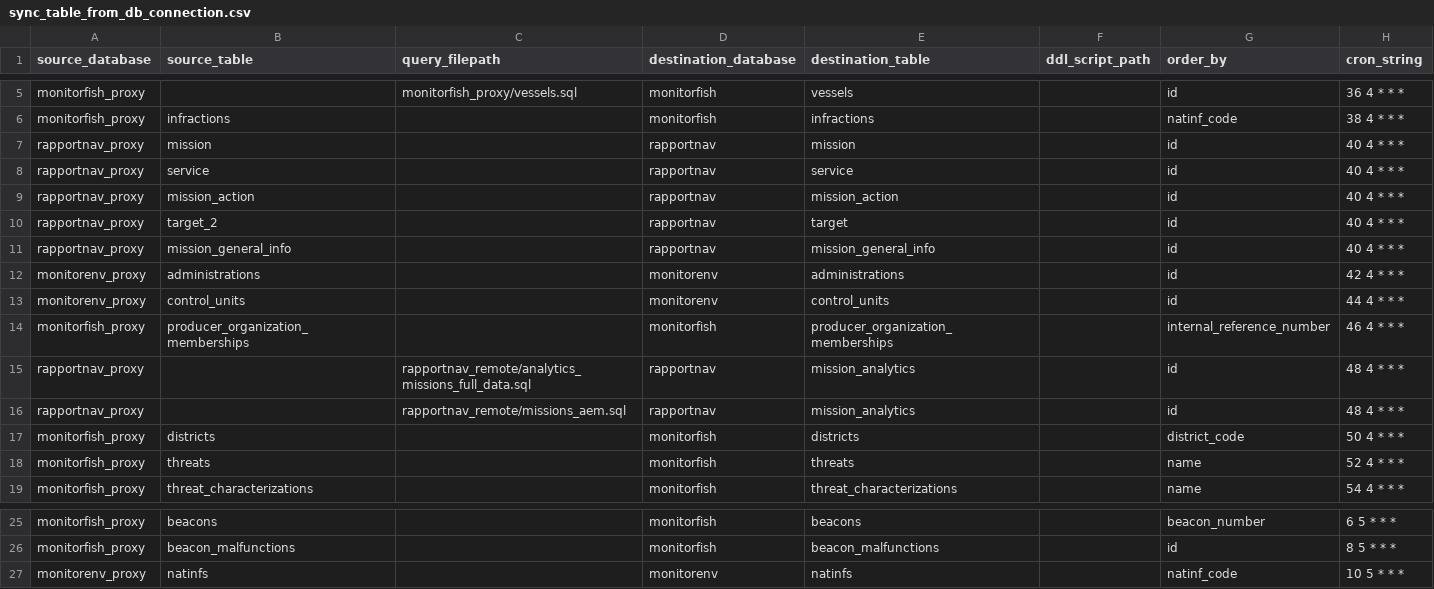
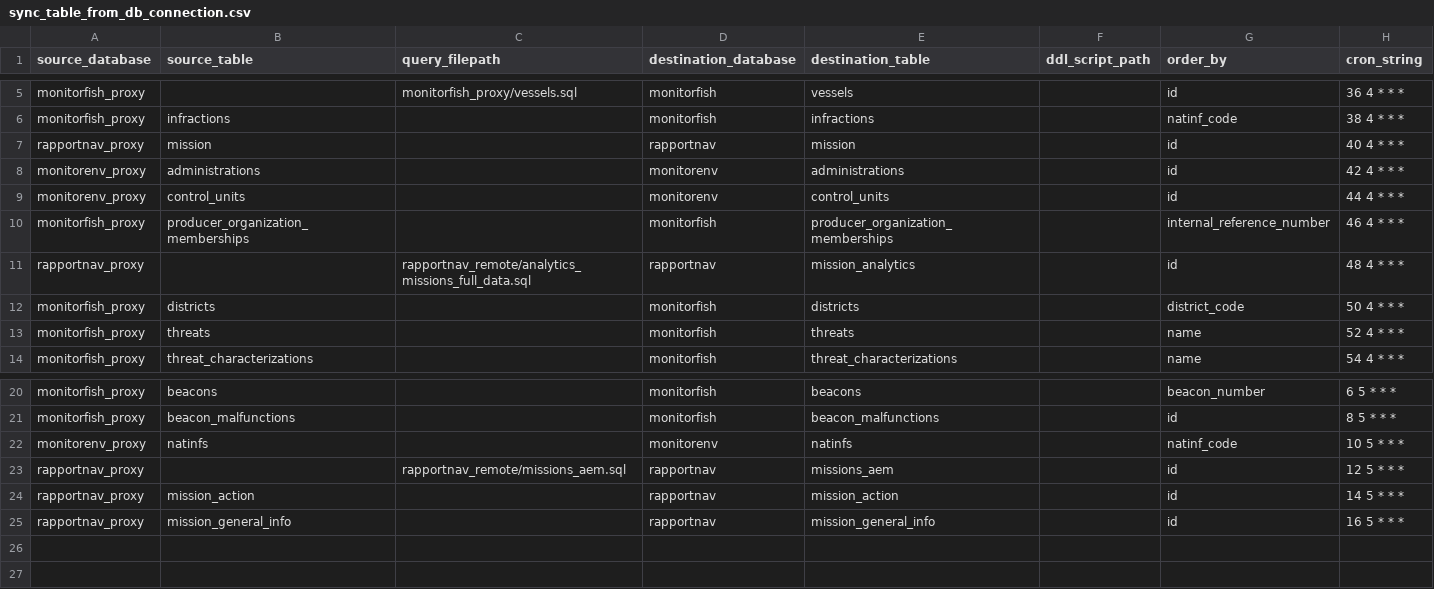
Before and after one commit to MTES-MCT/fisheries-and-environment-data-warehouse, a CSV file: forklift/forklift/pipeline/flow_schedules/sync_table_from_db_connection.csv, drawn as a sheet; only a part is shown, gaps mark what is left out; removed rows and columns are numbered as before the commit, all else as after; the diff names each change by its address in the sheet, - before the commit and + after, or states it on an @@ line.

Commit message:
Update sync_table_from_db_connection.csv entries
Removed several entries related to 'rapportnav_proxy' and added new entries for 'rapportnav_remote'.

```diff
--- a/forklift/forklift/pipeline/flow_schedules/sync_table_from_db_connection.csv
+++ b/forklift/forklift/pipeline/flow_schedules/sync_table_from_db_connection.csv
-row 8: rapportnav_proxy | service |  | rapportnav | service |  | id | 40 4 * * *
-row 9: rapportnav_proxy | mission_action |  | rapportnav | mission_action |  | id | 40 4 * * *
-row 10: rapportnav_proxy | target_2 |  | rapportnav | target |  | id | 40 4 * * *
-row 11: rapportnav_proxy | mission_general_info |  | rapportnav | mission_general_info |  | id | 40 4 * * *
-row 16: rapportnav_proxy |  | rapportnav_remote/missions_aem.sql | rapportnav | mission_analytics |  | id | 48 4 * * *
+row 23: rapportnav_proxy |  | rapportnav_remote/missions_aem.sql | rapportnav | missions_aem |  | id | 12 5 * * *
+row 24: rapportnav_proxy | mission_action |  | rapportnav | mission_action |  | id | 14 5 * * *
+row 25: rapportnav_proxy | mission_general_info |  | rapportnav | mission_general_info |  | id | 16 5 * * *
```
